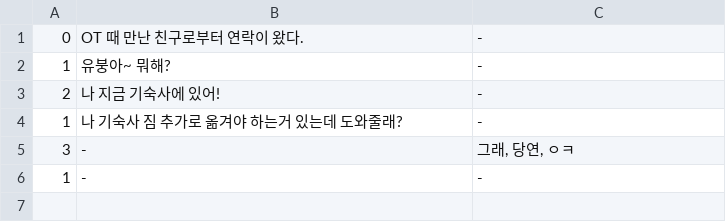
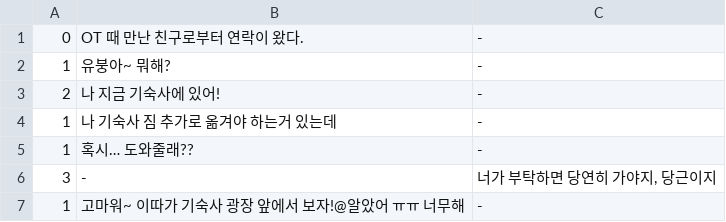
Before and after one commit to ohdoyoel/flirting-chat-bot, a CSV file: FlirtingChatBotProject/Assets/3. Stage/stage1.csv, drawn as a sheet.

Commit message:
[add] stage2

```diff
--- a/FlirtingChatBotProject/Assets/3. Stage/stage1.csv
+++ b/FlirtingChatBotProject/Assets/3. Stage/stage1.csv
@@ -3,4 +3,5 @@
 2,나 지금 기숙사에 있어!,-
-1,나 기숙사 짐 추가로 옮겨야 하는거 있는데 도와줄래?,-
-3,-,"그래, 당연, ㅇㅋ"
-1,-,-
+1,나 기숙사 짐 추가로 옮겨야 하는거 있는데,-
+1,혹시… 도와줄래??,-
+3,-,"너가 부탁하면 당연히 가야지, 당근이지"
+1,고마워~ 이따가 기숙사 광장 앞에서 보자!@알았어 ㅠㅠ 너무해,-
```
Also changed, not shown: 5 other files.
